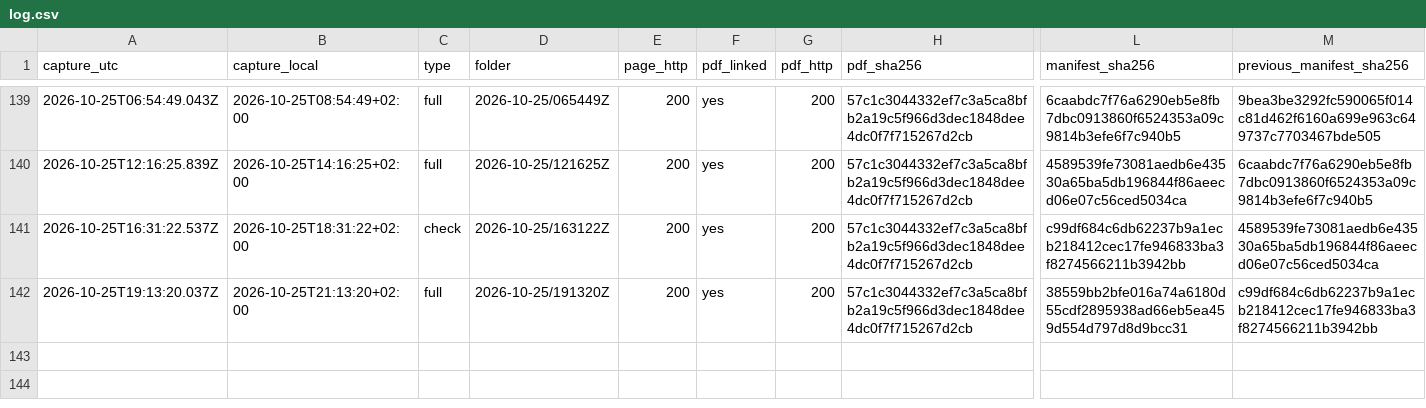
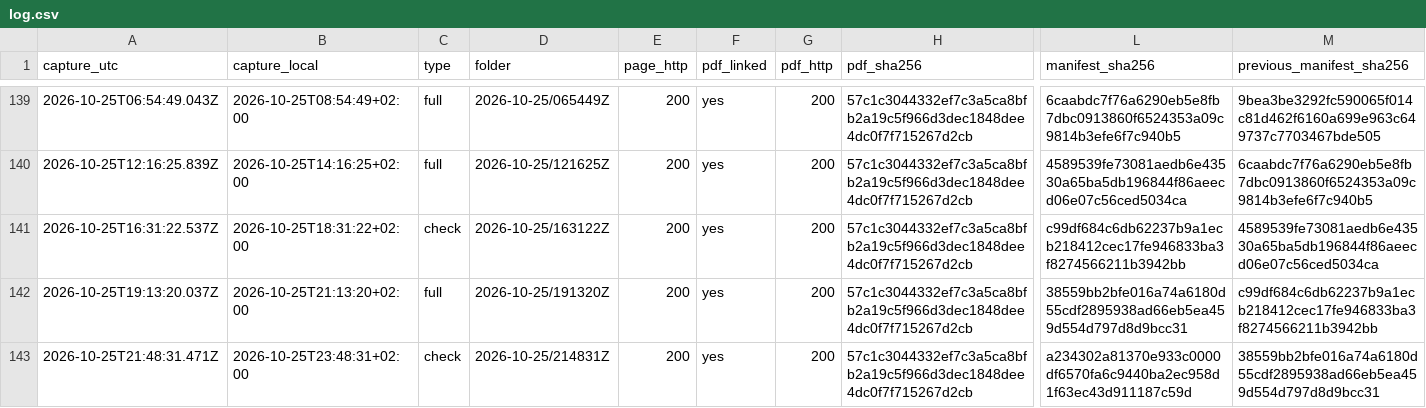
Before and after one commit to irinamarton/aq_proof, a CSV file: archive/log.csv, drawn as a sheet; only a part is shown, gaps mark what is left out; rows hold the shown columns only; the diff names each change by its address in the sheet, - before the commit and + after, or states it on an @@ line.

```diff
--- a/archive/log.csv
+++ b/archive/log.csv
+row 143: 2026-10-25T21:48:31.471Z | 2026-10-25T23:48:31+02:00 | check | 2026-10-25/214831Z | 200 | yes | 200 | 57c1c3044332ef7c3a5ca8bfb2a19c5f966d3dec1848dee4dc0f7f715267d2cb | a234302a81370e933c0000df6570fa6c9440ba2ec958d1f63ec43d911187c59d | 38559bb2bfe016a74a6180d55cdf2895938ad66eb5ea459d554d797d8d9bcc31
```
Also changed, not shown: 12 other files.
